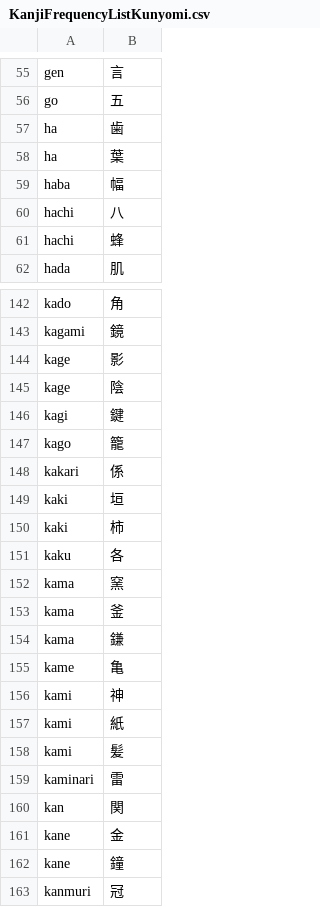
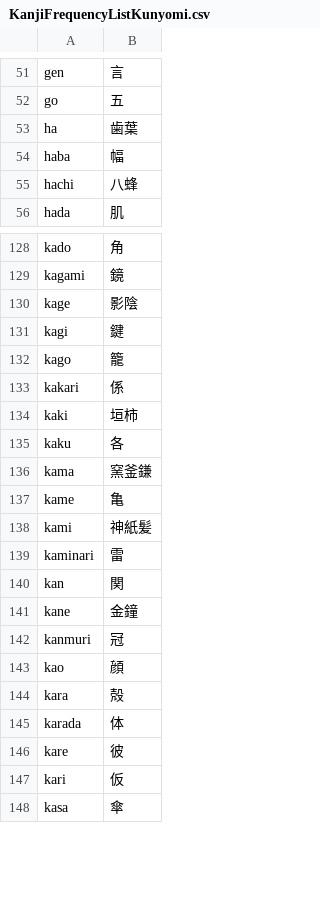
Before and after one commit to rqueztech/KanjiFrequencyAssistant, a CSV file: cmd/resources/KanjiFrequencyListKunyomi.csv, drawn as a sheet; only a part is shown, gaps mark what is left out; the shorter side is filled out with more unchanged rows; the diff covers the shown part only.

Commit message:
Got rid of duuplicates using duplicate remover script (python).

```diff
--- a/cmd/resources/KanjiFrequencyListKunyomi.csv
+++ b/cmd/resources/KanjiFrequencyListKunyomi.csv
@@ -56,7 +52,5 @@ gen,言
 go,五
-ha,歯
-ha,葉
+ha,歯葉
 haba,幅
-hachi,八
-hachi,蜂
+hachi,八蜂
 hada,肌
@@ -143,4 +129,3 @@ kado,角
 kagami,鏡
-kage,影
-kage,陰
+kage,影陰
 kagi,鍵
@@ -148,16 +133,10 @@ kago,籠
 kakari,係
-kaki,垣
-kaki,柿
+kaki,垣柿
 kaku,各
-kama,窯
-kama,釜
-kama,鎌
+kama,窯釜鎌
 kame,亀
-kami,神
-kami,紙
-kami,髪
+kami,神紙髪
 kaminari,雷
 kan,関
-kane,金
-kane,鐘
+kane,金鐘
 kanmuri,冠
```
Also changed, not shown: 46 removed rows and 39 edited cells elsewhere in this file.
